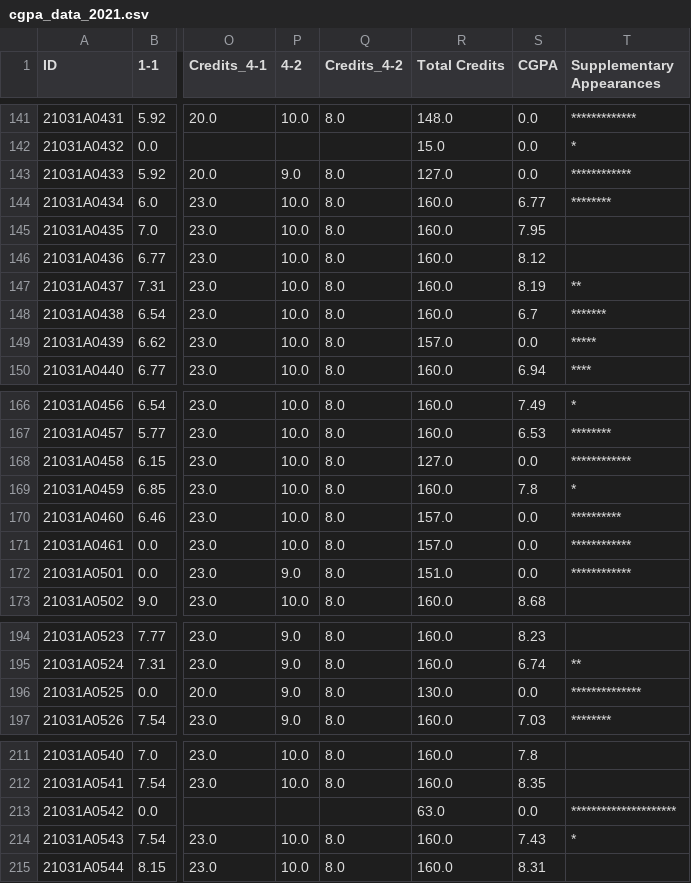
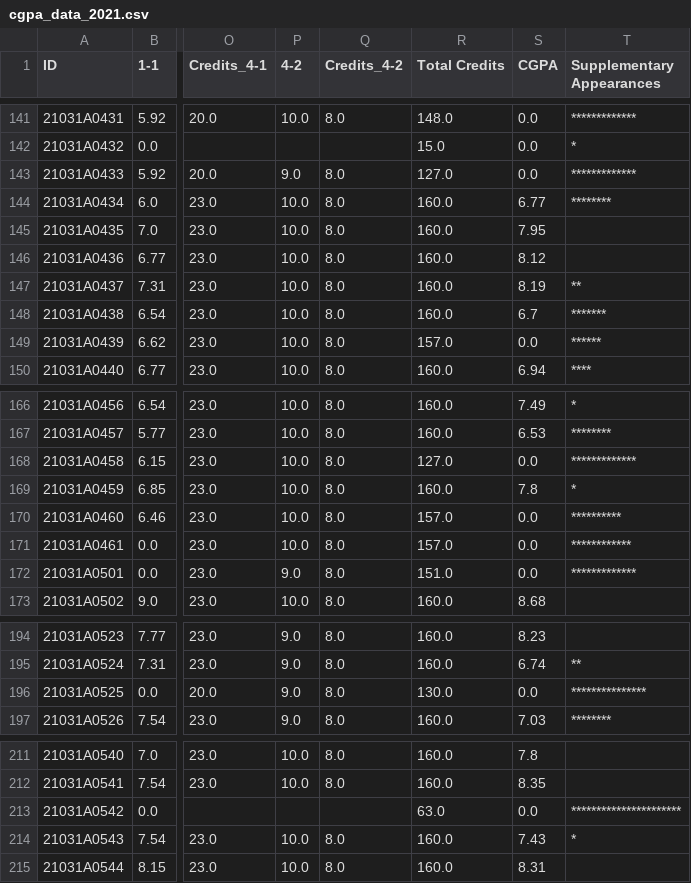
Before and after one commit to rsrsp21/StudentResultPortal-1, a CSV file: data/cgpa_data_2021.csv, drawn as a sheet; only a part is shown, gaps mark what is left out; the diff covers the shown part only; the diff names each change by its address in the sheet, - before the commit and + after, or states it on an @@ line.

```diff
--- a/data/cgpa_data_2021.csv
+++ b/data/cgpa_data_2021.csv
-T143 (Supplementary Appearances): ************
+T143 (Supplementary Appearances): *************
-T149 (Supplementary Appearances): *****
+T149 (Supplementary Appearances): ******
-T168 (Supplementary Appearances): ************
+T168 (Supplementary Appearances): *************
-T172 (Supplementary Appearances): ************
+T172 (Supplementary Appearances): *************
-T196 (Supplementary Appearances): **************
+T196 (Supplementary Appearances): ***************
-T213 (Supplementary Appearances): *********************
+T213 (Supplementary Appearances): **********************
```
Also changed, not shown: 33 edited cells elsewhere in this file, data/semesters/2021/semester4.csv.
